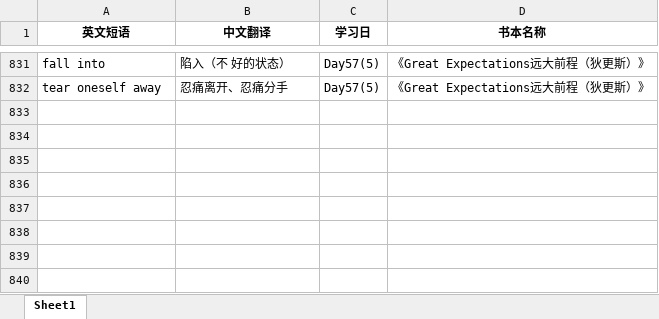
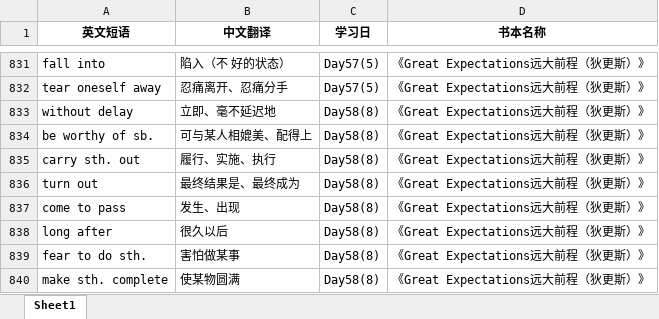
Before and after one commit to sxtiger/English, an Excel workbook: English Phrase.xlsx, sheet Sheet1, drawn as a sheet; only a part is shown, gaps mark what is left out; values as stored, in another font and other column widths than the file's, no borders; the diff names each change by its address in the sheet, - before the commit and + after, or states it on an @@ line.

Commit message:
Update English Phrase.xlsx

```diff
--- a/English Phrase.xlsx (sheet Sheet1)
+++ b/English Phrase.xlsx (sheet Sheet1)
+row 833: without delay | 立即、毫不延迟地 | Day58(8) | 《Great Expectations远大前程（狄更斯）》
+row 834: be worthy of sb. | 可与某人相媲美、配得上 | Day58(8) | 《Great Expectations远大前程（狄更斯）》
+row 835: carry sth. out | 履行、实施、执行 | Day58(8) | 《Great Expectations远大前程（狄更斯）》
+row 836: turn out | 最终结果是、最终成为 | Day58(8) | 《Great Expectations远大前程（狄更斯）》
+row 837: come to pass | 发生、出现 | Day58(8) | 《Great Expectations远大前程（狄更斯）》
+row 838: long after | 很久以后 | Day58(8) | 《Great Expectations远大前程（狄更斯）》
+row 839: fear to do sth. | 害怕做某事 | Day58(8) | 《Great Expectations远大前程（狄更斯）》
+row 840: make sth. complete | 使某物圆满 | Day58(8) | 《Great Expectations远大前程（狄更斯）》
```
